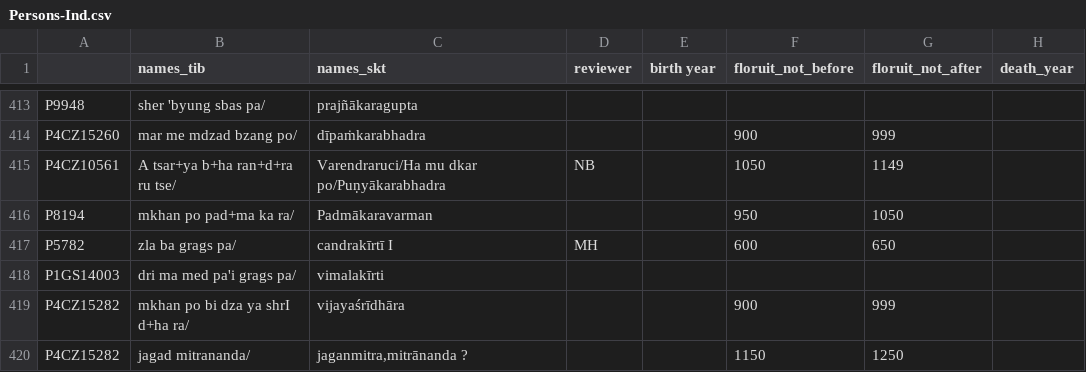
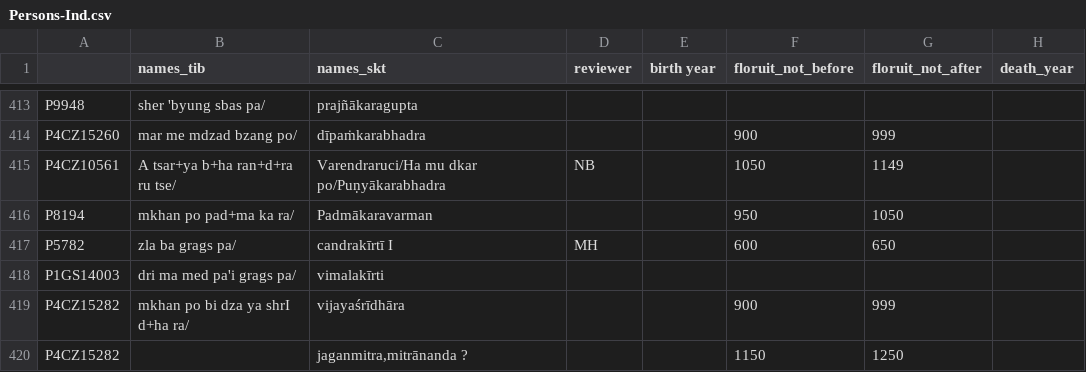
Before and after one commit to eroux/IATTC, a CSV file: csv/Persons-Ind.csv, drawn as a sheet; only a part is shown, gaps mark what is left out; the diff covers the shown part only; the diff names each change by its address in the sheet, - before the commit and + after, or states it on an @@ line.

```diff
--- a/csv/Persons-Ind.csv
+++ b/csv/Persons-Ind.csv
-B420 (names_tib): jagad mitrananda/
+B420 (names_tib): (empty)
```
Also changed, not shown: 1 added row and 10 edited cells elsewhere in this file, csv/DergeKangyur.csv, csv/DergeTengyur.csv, 1 other file.
